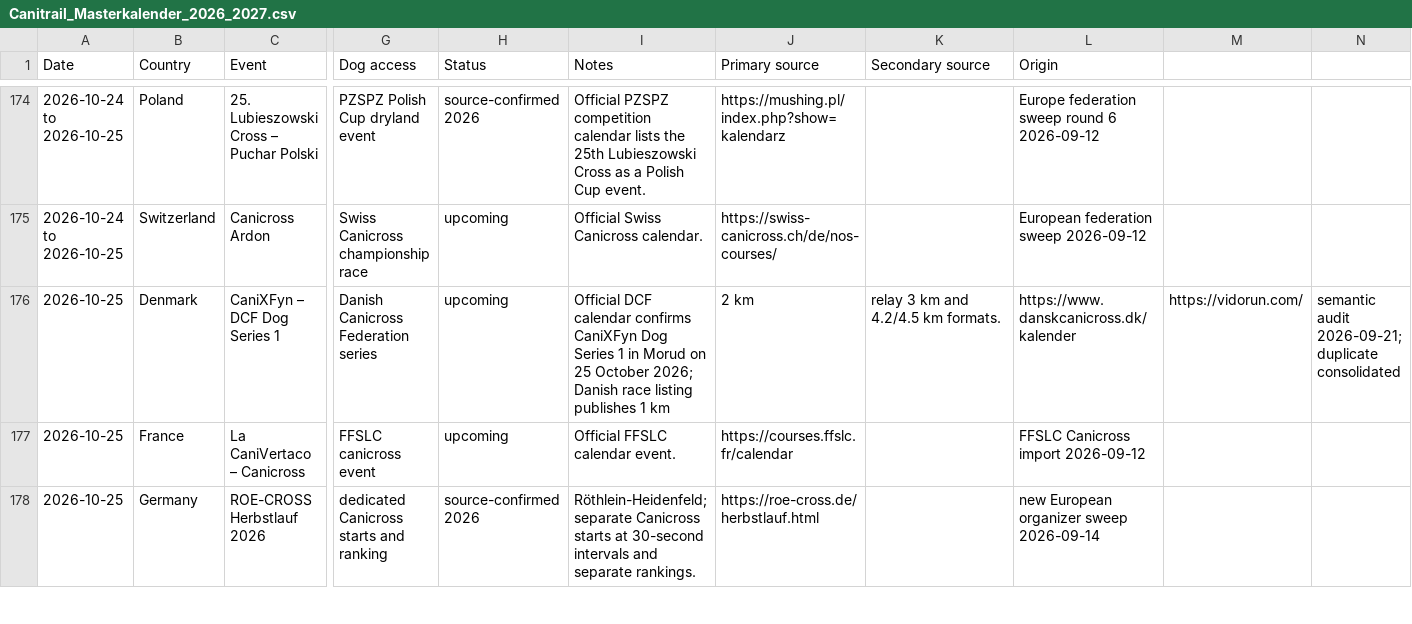
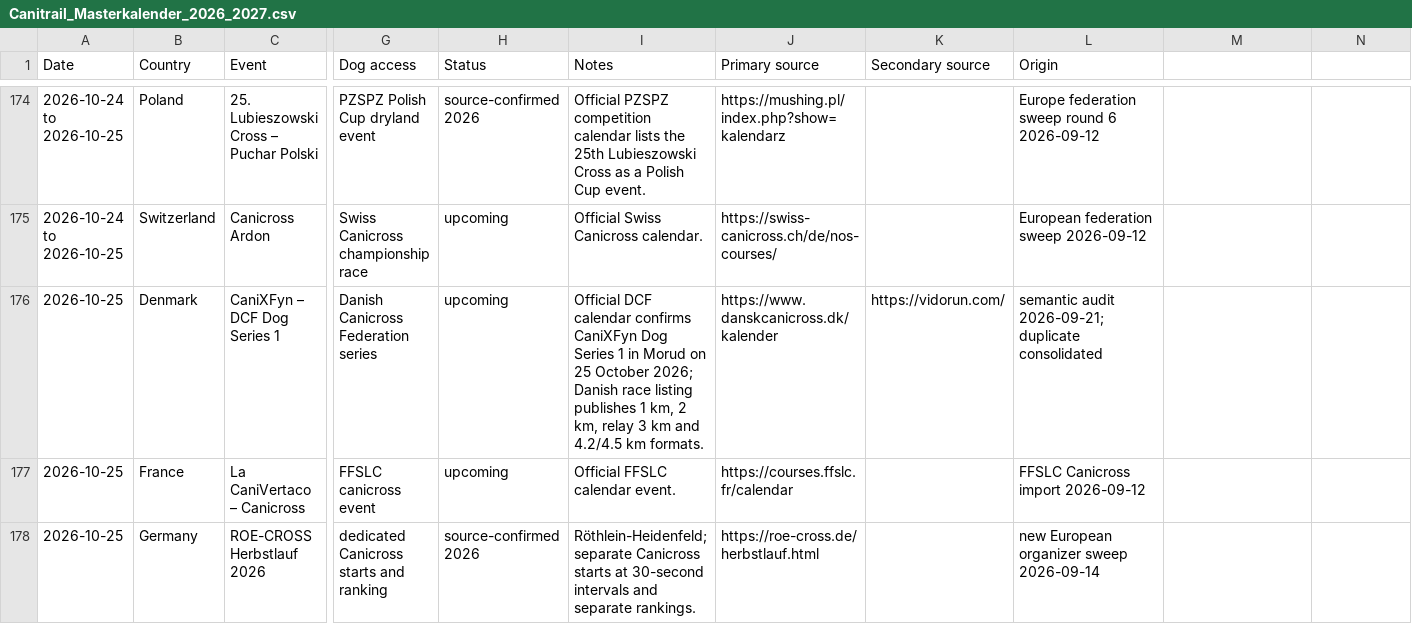
Before and after one commit to zoyored/dogs, a CSV file: data/Canitrail_Masterkalender_2026_2027.csv, drawn as a sheet; only a part is shown, gaps mark what is left out; the diff covers the shown part only; the diff names each change by its address in the sheet, - before the commit and + after, or states it on an @@ line.

Commit message:
Fix CSV quoting in semantic audit rows

```diff
--- a/data/Canitrail_Masterkalender_2026_2027.csv
+++ b/data/Canitrail_Masterkalender_2026_2027.csv
-I176 (Notes): …publishes 1 km
+I176 (Notes): …publishes 1 km, 2 km, relay 3 km and 4.2/4.5 km formats.
-J176 (Primary source): 2 km
+J176 (Primary source): https://www.danskcanicross.dk/kalender
-K176 (Secondary source): relay 3 km and 4.2/4.5 km formats.
+K176 (Secondary source): https://vidorun.com/
-L176 (Origin): https://www.danskcanicross.dk/kalender
+L176 (Origin): semantic audit 2026-09-21; duplicate consolidated
-M176: https://vidorun.com/
+M176: (empty)
-N176: semantic audit 2026-09-21; duplicate consolidated
+N176: (empty)
```
Also changed, not shown: 10 edited cells elsewhere in this file.
